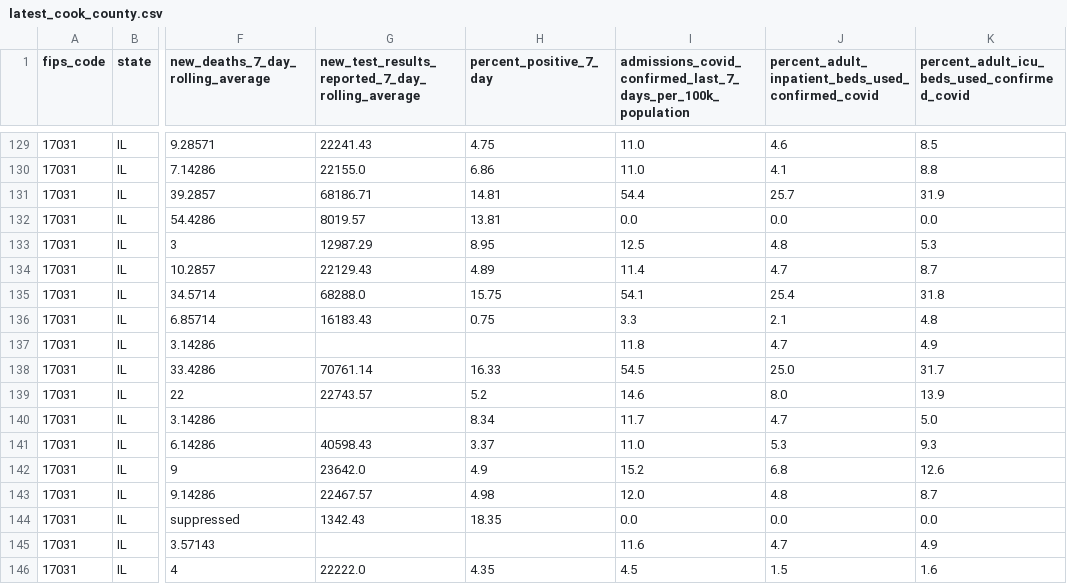
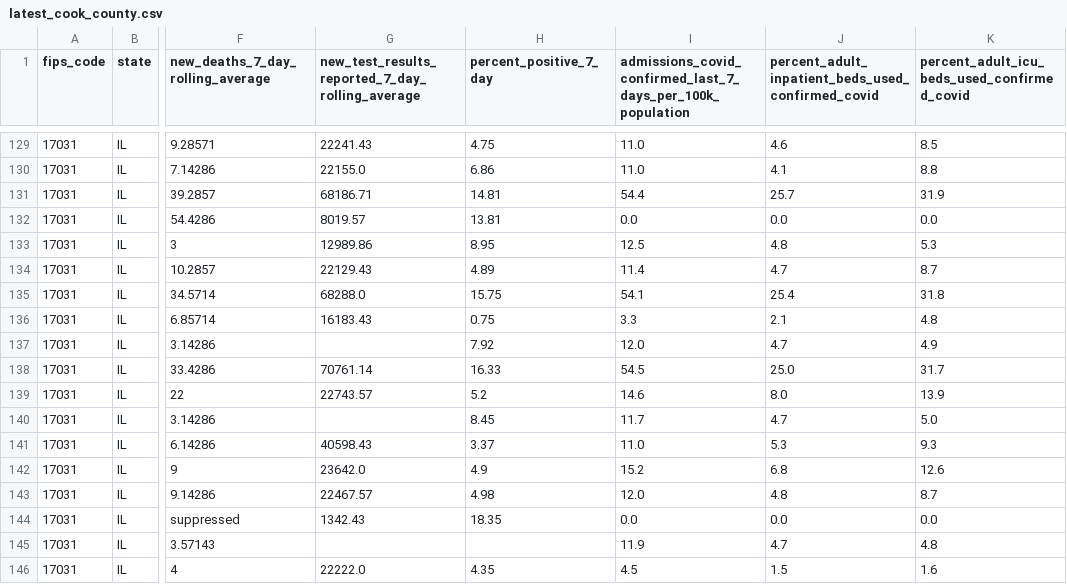
Before and after one commit to nofurtherinformation/py-workflow, a CSV file: csv/latest_cook_county.csv, drawn as a sheet; only a part is shown, gaps mark what is left out; the diff covers the shown part only; the diff names each change by its address in the sheet, - before the commit and + after, or states it on an @@ line.

```diff
--- a/csv/latest_cook_county.csv
+++ b/csv/latest_cook_county.csv
-G133: 12987.29
+G133: 12989.86
-H137 (percent_positive_7_day): (empty)
+H137 (percent_positive_7_day): 7.92
-I137: 11.8
+I137: 12.0
-H140 (percent_positive_7_day): 8.34
+H140 (percent_positive_7_day): 8.45
-I145: 11.6
+I145: 11.9
-K145: 4.9
+K145: 4.8
```
Also changed, not shown: 1 added row and 8 edited cells elsewhere in this file.
